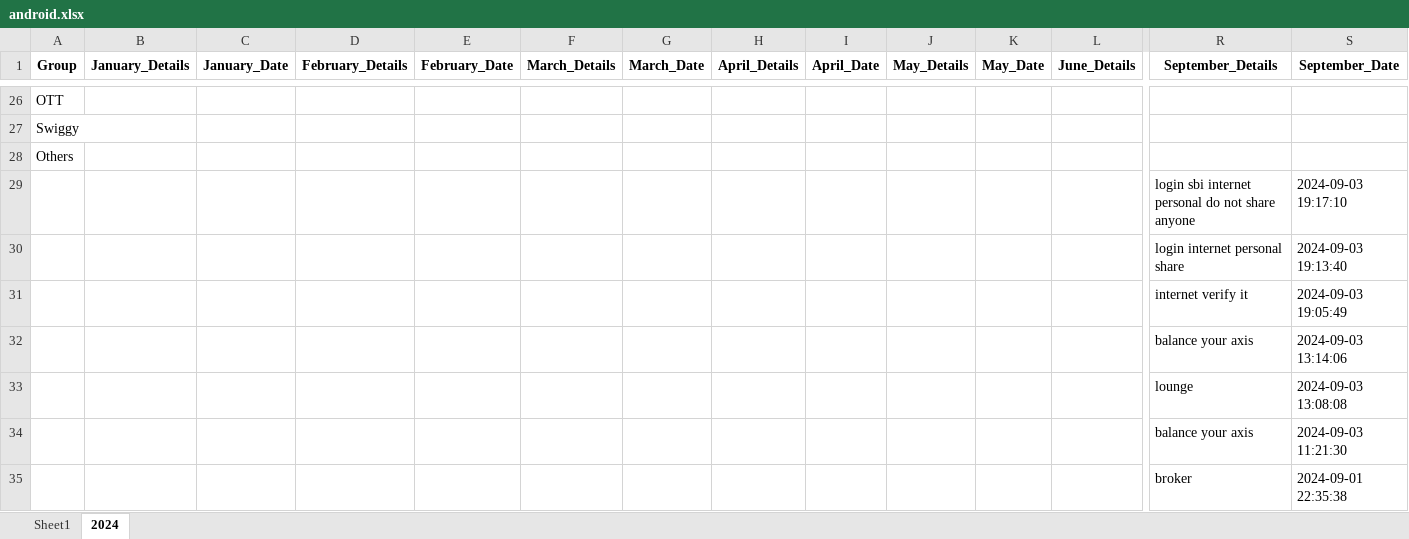
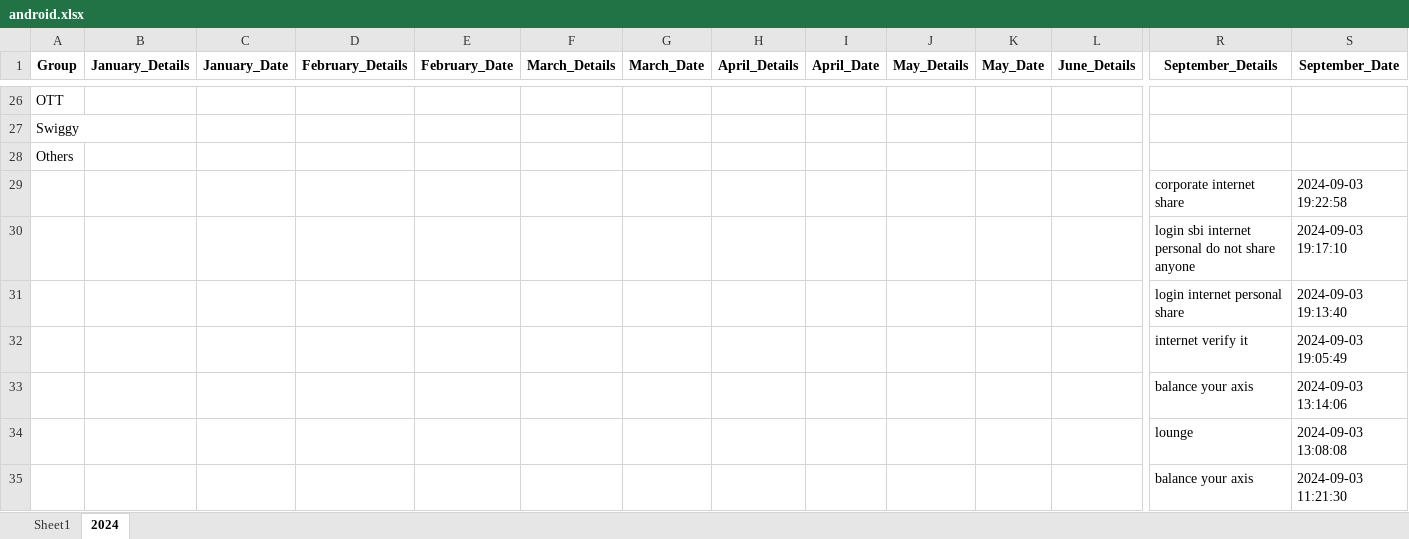
Before and after one commit to vinothvikas1987/LLM_Android, an Excel workbook: android.xlsx, sheet 2024, drawn as a sheet; only a part is shown, gaps mark what is left out; the shorter side is filled out with more unchanged rows; values as stored, in another font and other column widths than the file's, no borders; rows hold the shown columns only; the diff names each change by its address in the sheet, - before the commit and + after, or states it on an @@ line.

Commit message:
Update Excel file 2024-09-03 13:53:05.292099

```diff
--- a/android.xlsx (sheet 2024)
+++ b/android.xlsx (sheet 2024)
+row 29:  |  |  |  |  |  |  |  |  |  |  |  | corporate internet share | 2024-09-03 19:22:58
```
